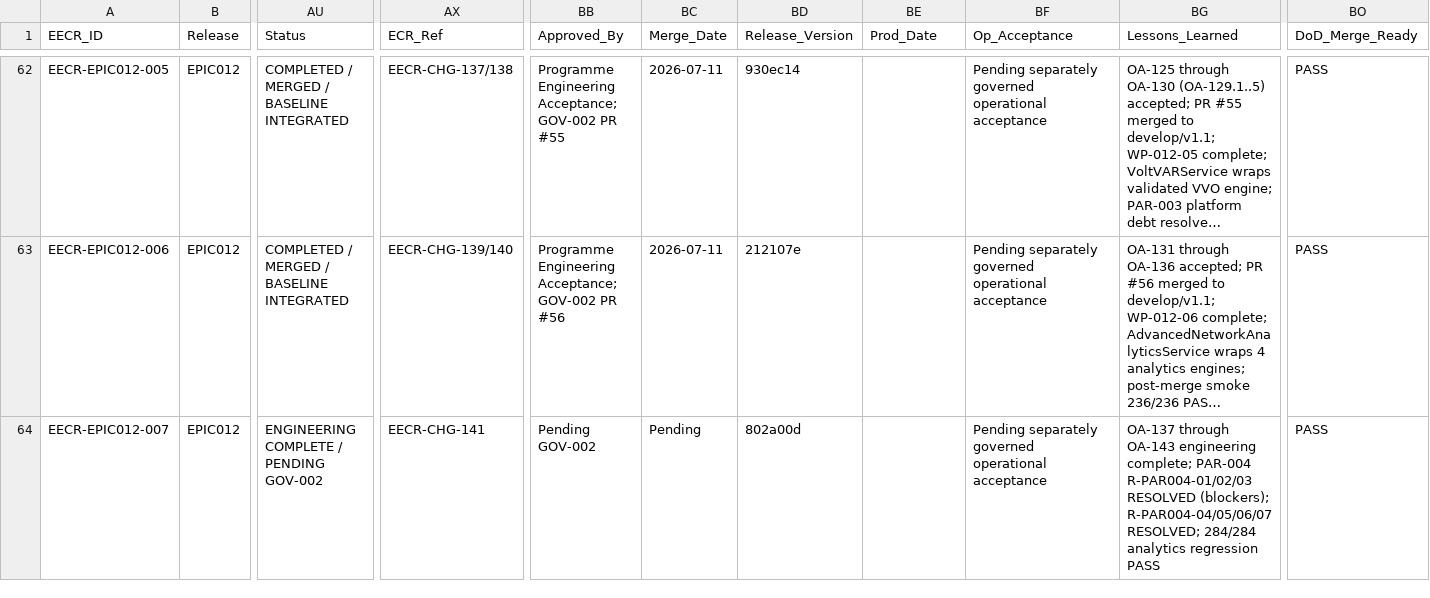
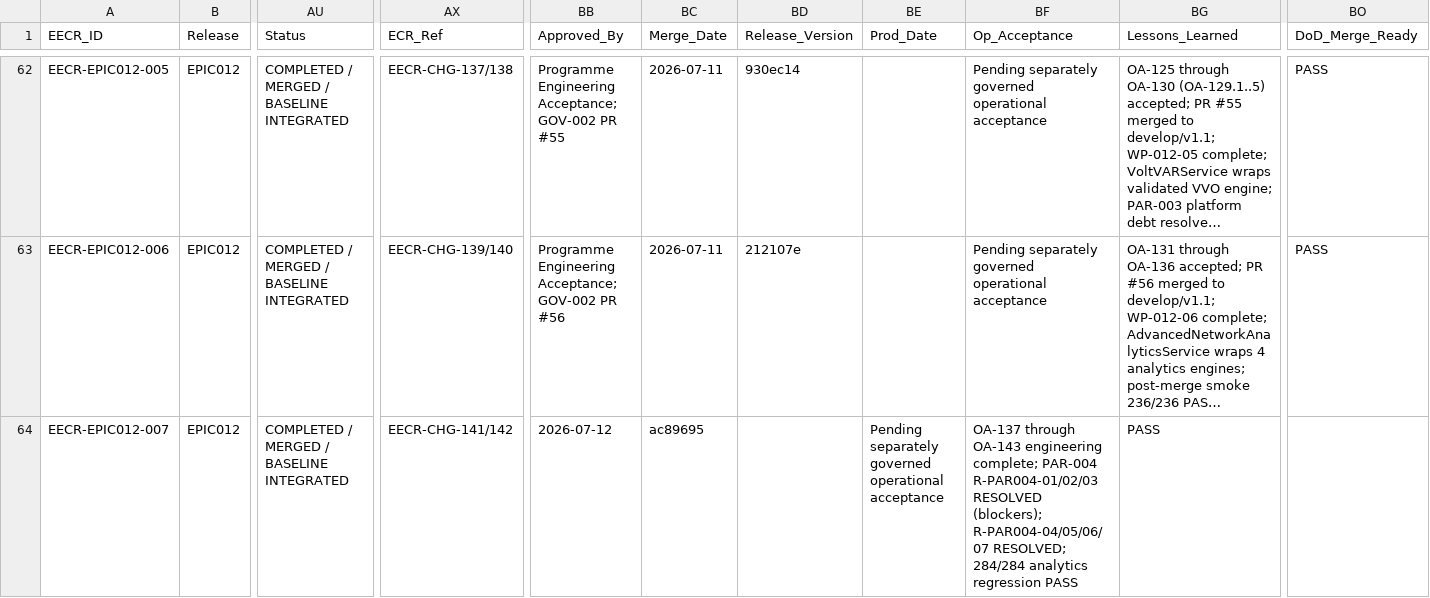
Before and after one commit to emmanoff-sys/diep-lab, a CSV file: engineering/governance/EECR/engineering-execution-control-register.csv, drawn as a sheet; only a part is shown, gaps mark what is left out; long unchanged cells end in …; the diff names each change by its address in the sheet, - before the commit and + after, or states it on an @@ line.

```diff
--- a/engineering/governance/EECR/engineering-execution-control-register.csv
+++ b/engineering/governance/EECR/engineering-execution-control-register.csv
-AU64 (Status): ENGINEERING COMPLETE / PENDING GOV-002
+AU64 (Status): COMPLETED / MERGED / BASELINE INTEGRATED
-AX64 (ECR_Ref): EECR-CHG-141
+AX64 (ECR_Ref): EECR-CHG-141/142
-BB64 (Approved_By): Pending GOV-002
+BB64 (Approved_By): 2026-07-12
-BC64 (Merge_Date): Pending
+BC64 (Merge_Date): ac89695
-BD64 (Release_Version): 802a00d
+BD64 (Release_Version): (empty)
-BE64 (Prod_Date): (empty)
+BE64 (Prod_Date): Pending separately governed operational acceptance
-BF64 (Op_Acceptance): Pending separately governed operational acceptance
+BF64 (Op_Acceptance): OA-137 through OA-143 engineering complete; PAR-004 R-PAR004-01/02/03 RESOLVED (blockers); R-PAR004-04/05/06/07 RESOLVED; 284/284 analytics regression PASS
-BG64 (Lessons_Learned): OA-137 through OA-143 engineering complete; PAR-004 R-PAR004-01/02/03 RESOLVED (blockers); R-PAR004-04/05/06/07 RESOLVED; 284/284 analytics regression PASS
+BG64 (Lessons_Learned): PASS
-BO64 (DoD_Merge_Ready): PASS
+BO64 (DoD_Merge_Ready): (empty)
```
Also changed, not shown: 5 other files.
